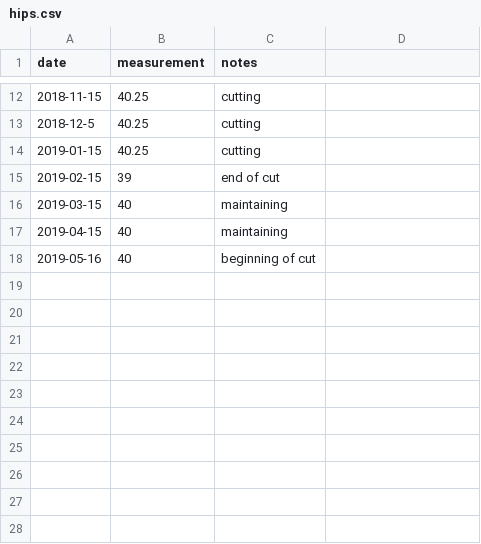
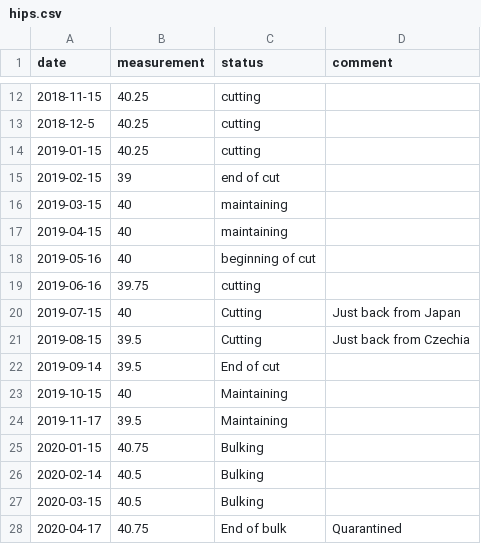
Before and after one commit to chris30269/body-stats, a CSV file: measurements/hips.csv, drawn as a sheet; only a part is shown, gaps mark what is left out; the diff names each change by its address in the sheet, - before the commit and + after, or states it on an @@ line.

```diff
--- a/measurements/hips.csv
+++ b/measurements/hips.csv
-C1: notes
+C1: status
-D1: (empty)
+D1: comment
+row 19: 2019-06-16 | 39.75 | cutting
+row 20: 2019-07-15 | 40 | Cutting | Just back from Japan
+row 21: 2019-08-15 | 39.5 | Cutting | Just back from Czechia
+row 22: 2019-09-14 | 39.5 | End of cut
+row 23: 2019-10-15 | 40 | Maintaining
+row 24: 2019-11-17 | 39.5 | Maintaining
+row 25: 2020-01-15 | 40.75 | Bulking
+row 26: 2020-02-14 | 40.5 | Bulking
+row 27: 2020-03-15 | 40.5 | Bulking
+row 28: 2020-04-17 | 40.75 | End of bulk | Quarantined
```
Also changed, not shown: measurements/chest.csv, measurements/forearms.csv, 14 other files.
